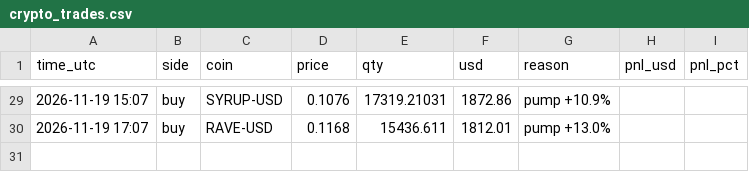
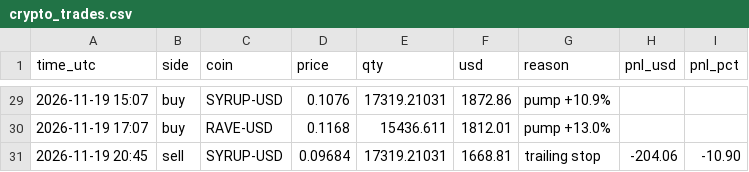
Before and after one commit to Tuvshee555/ai-trader, a CSV file: trader/engine/crypto_trades.csv, drawn as a sheet; only a part is shown, gaps mark what is left out; the diff names each change by its address in the sheet, - before the commit and + after, or states it on an @@ line.

```diff
--- a/trader/engine/crypto_trades.csv
+++ b/trader/engine/crypto_trades.csv
+row 31: 2026-11-19 20:45 | sell | SYRUP-USD | 0.09684 | 17319.21031 | 1668.81 | trailing stop | -204.06 | -10.90
```
Also changed, not shown: 2 other files.
